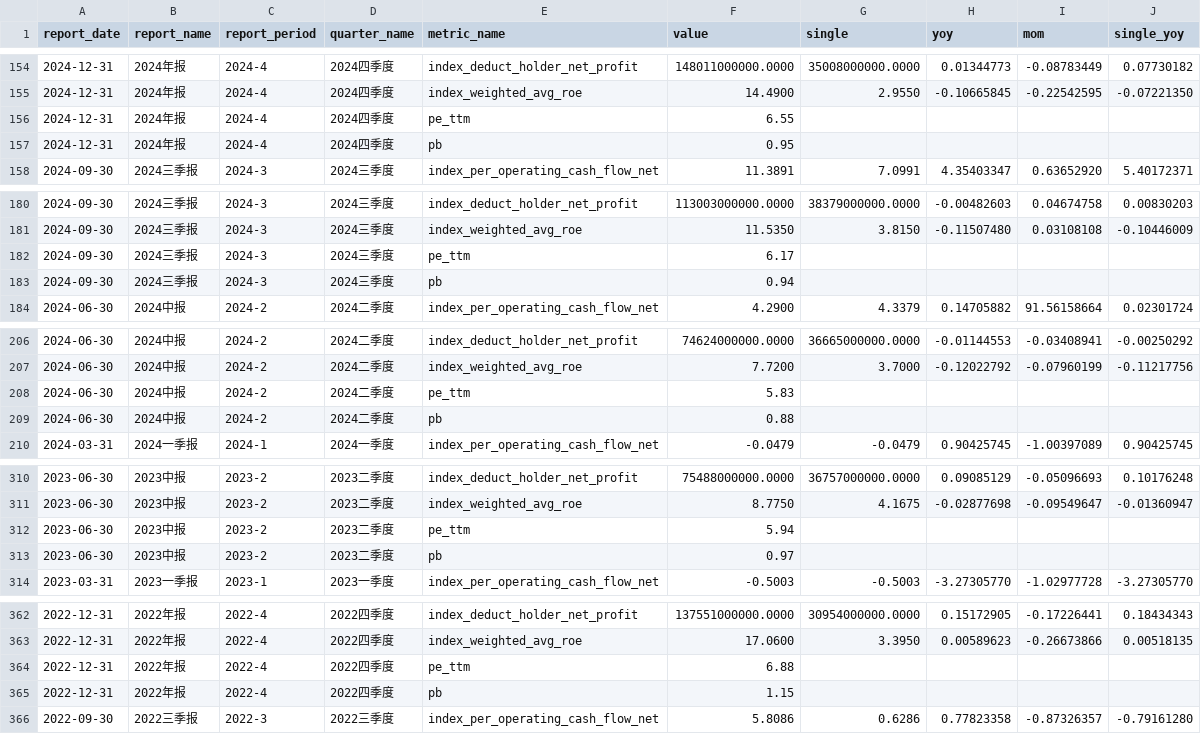
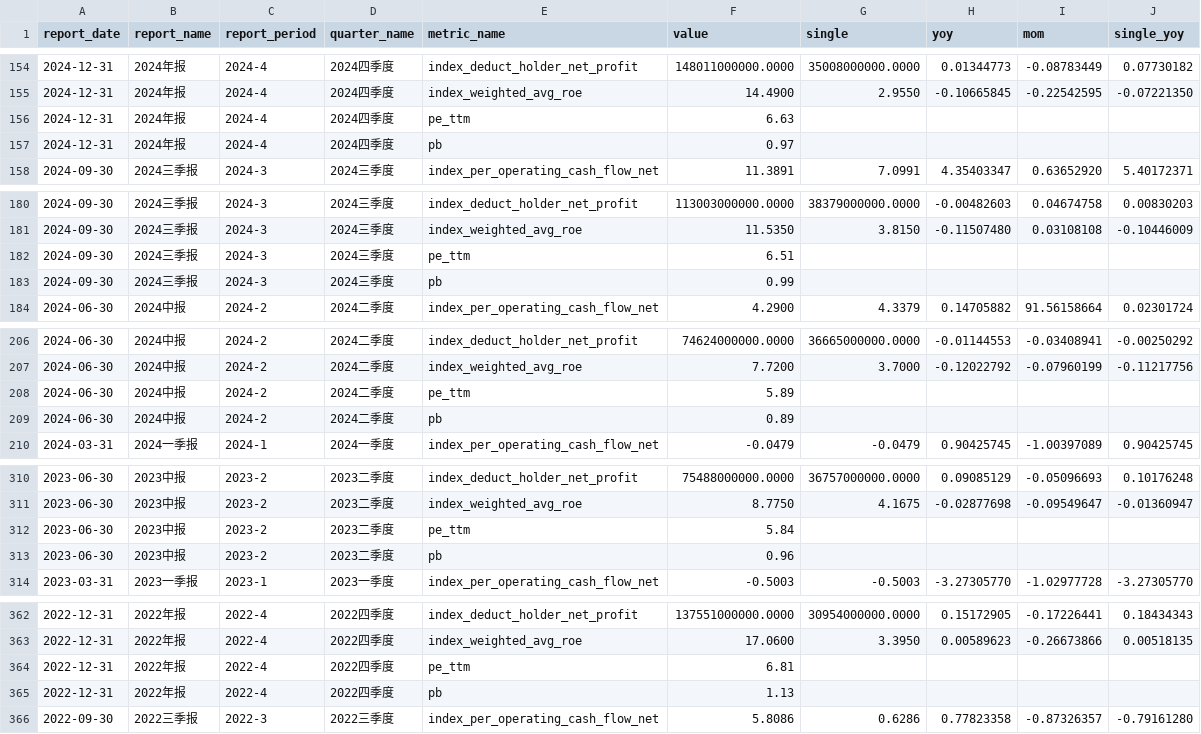
Before and after one commit to lin88lin8850/Stocker-Monitor, a CSV file: data/招商银行.csv, drawn as a sheet; only a part is shown, gaps mark what is left out; the diff covers the shown part only.

```diff
--- a/data/招商银行.csv
+++ b/data/招商银行.csv
@@ -155,4 +155,4 @@ report_date,report_name,report_period,quarter_name,metric_name,value,single,yoy,
 2024-12-31,2024年报,2024-4,2024四季度,index_weighted_avg_roe,14.4900,2.9550,-0.10665845,-0.22542595,-0.07221350
-2024-12-31,2024年报,2024-4,2024四季度,pe_ttm,6.55,,,,
-2024-12-31,2024年报,2024-4,2024四季度,pb,0.95,,,,
+2024-12-31,2024年报,2024-4,2024四季度,pe_ttm,6.63,,,,
+2024-12-31,2024年报,2024-4,2024四季度,pb,0.97,,,,
 2024-09-30,2024三季报,2024-3,2024三季度,index_per_operating_cash_flow_net,11.3891,7.0991,4.35403347,0.63652920,5.40172371
@@ -181,4 +181,4 @@ report_date,report_name,report_period,quarter_name,metric_name,value,single,yoy,
 2024-09-30,2024三季报,2024-3,2024三季度,index_weighted_avg_roe,11.5350,3.8150,-0.11507480,0.03108108,-0.10446009
-2024-09-30,2024三季报,2024-3,2024三季度,pe_ttm,6.17,,,,
-2024-09-30,2024三季报,2024-3,2024三季度,pb,0.94,,,,
+2024-09-30,2024三季报,2024-3,2024三季度,pe_ttm,6.51,,,,
+2024-09-30,2024三季报,2024-3,2024三季度,pb,0.99,,,,
 2024-06-30,2024中报,2024-2,2024二季度,index_per_operating_cash_flow_net,4.2900,4.3379,0.14705882,91.56158664,0.02301724
@@ -207,4 +207,4 @@ report_date,report_name,report_period,quarter_name,metric_name,value,single,yoy,
 2024-06-30,2024中报,2024-2,2024二季度,index_weighted_avg_roe,7.7200,3.7000,-0.12022792,-0.07960199,-0.11217756
-2024-06-30,2024中报,2024-2,2024二季度,pe_ttm,5.83,,,,
-2024-06-30,2024中报,2024-2,2024二季度,pb,0.88,,,,
+2024-06-30,2024中报,2024-2,2024二季度,pe_ttm,5.89,,,,
+2024-06-30,2024中报,2024-2,2024二季度,pb,0.89,,,,
 2024-03-31,2024一季报,2024-1,2024一季度,index_per_operating_cash_flow_net,-0.0479,-0.0479,0.90425745,-1.00397089,0.90425745
@@ -311,4 +311,4 @@ report_date,report_name,report_period,quarter_name,metric_name,value,single,yoy,
 2023-06-30,2023中报,2023-2,2023二季度,index_weighted_avg_roe,8.7750,4.1675,-0.02877698,-0.09549647,-0.01360947
-2023-06-30,2023中报,2023-2,2023二季度,pe_ttm,5.94,,,,
-2023-06-30,2023中报,2023-2,2023二季度,pb,0.97,,,,
+2023-06-30,2023中报,2023-2,2023二季度,pe_ttm,5.84,,,,
+2023-06-30,2023中报,2023-2,2023二季度,pb,0.96,,,,
 2023-03-31,2023一季报,2023-1,2023一季度,index_per_operating_cash_flow_net,-0.5003,-0.5003,-3.27305770,-1.02977728,-3.27305770
@@ -363,4 +363,4 @@ report_date,report_name,report_period,quarter_name,metric_name,value,single,yoy,
 2022-12-31,2022年报,2022-4,2022四季度,index_weighted_avg_roe,17.0600,3.3950,0.00589623,-0.26673866,0.00518135
-2022-12-31,2022年报,2022-4,2022四季度,pe_ttm,6.88,,,,
-2022-12-31,2022年报,2022-4,2022四季度,pb,1.15,,,,
+2022-12-31,2022年报,2022-4,2022四季度,pe_ttm,6.81,,,,
+2022-12-31,2022年报,2022-4,2022四季度,pb,1.13,,,,
 2022-09-30,2022三季报,2022-3,2022三季度,index_per_operating_cash_flow_net,5.8086,0.6286,0.77823358,-0.87326357,-0.79161280
```
Also changed, not shown: 65 edited cells elsewhere in this file, data/中金黄金.csv, data/京东方A.csv, 8 other files.
